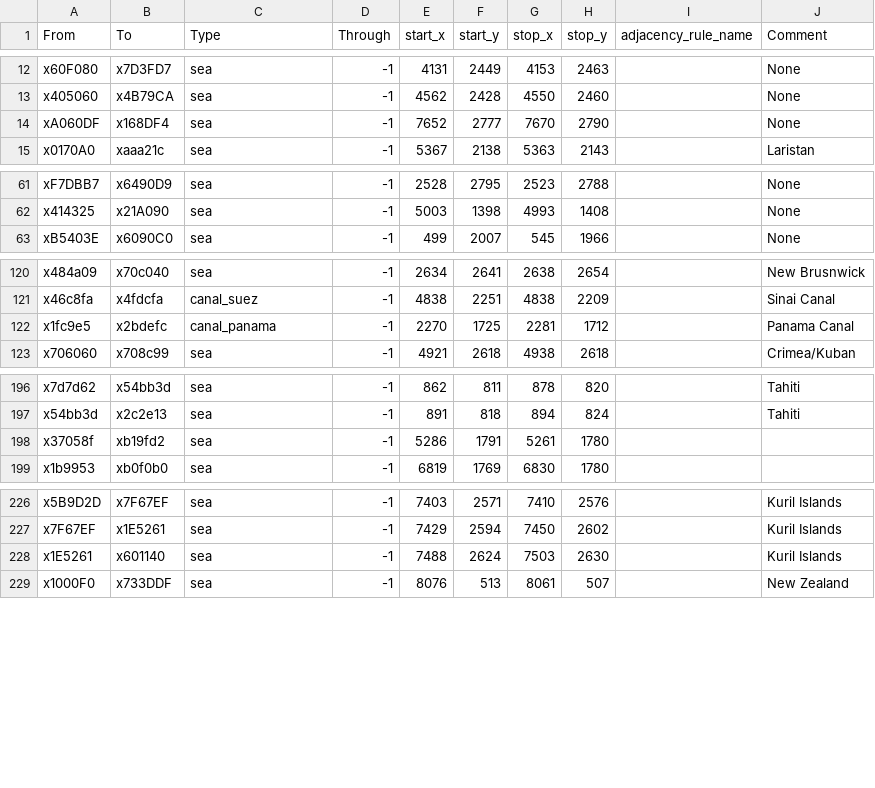
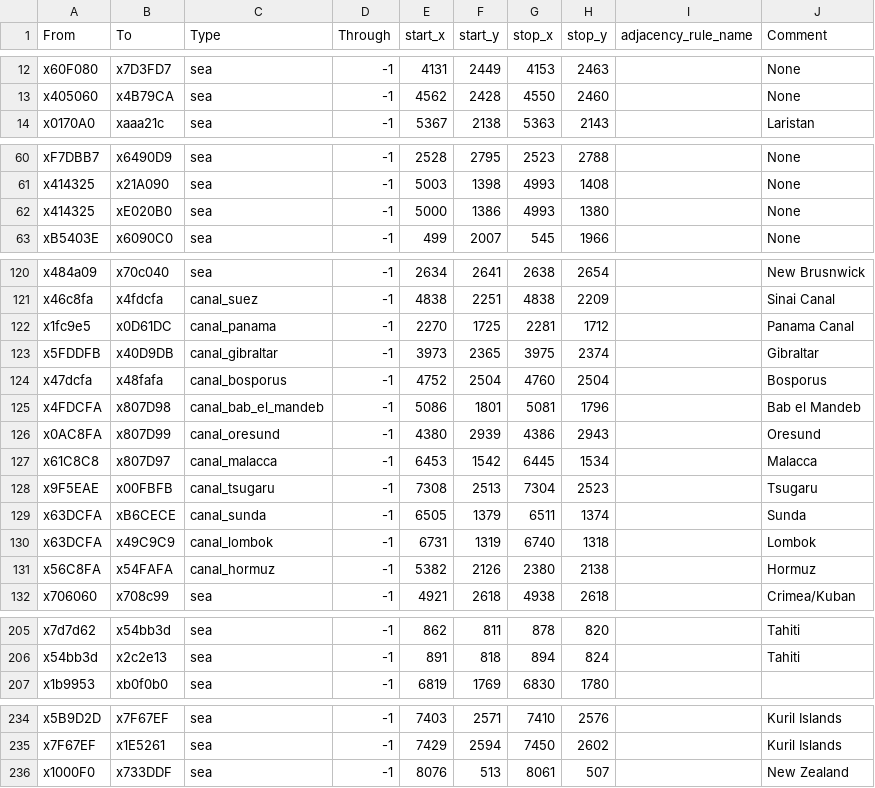
Before and after one commit to AlexJFDev/Vic3-World-War-One-Mod, a CSV file: mod/World-War-One/map_data/adjacencies.csv, drawn as a sheet; only a part is shown, gaps mark what is left out; the diff covers the shown part only.

```diff
--- a/mod/World-War-One/map_data/adjacencies.csv
+++ b/mod/World-War-One/map_data/adjacencies.csv
@@ -13,3 +13,2 @@ x60F080;x7D3FD7;sea;-1;4131;2449;4153;2463;;None
 x405060;x4B79CA;sea;-1;4562;2428;4550;2460;;None
-xA060DF;x168DF4;sea;-1;7652;2777;7670;2790;;None
 x0170A0;xaaa21c;sea;-1;5367;2138;5363;2143;;Laristan
@@ -62,2 +61,3 @@ xF7DBB7;x6490D9;sea;-1;2528;2795;2523;2788;;None
 x414325;x21A090;sea;-1;5003;1398;4993;1408;;None
+x414325;xE020B0;sea;-1;5000;1386;4993;1380;;None
 xB5403E;x6090C0;sea;-1;499;2007;545;1966;;None
@@ -121,3 +121,12 @@ x484a09;x70c040;sea;-1;2634;2641;2638;2654;;New Brusnwick
 x46c8fa;x4fdcfa;canal_suez;-1;4838;2251;4838;2209;;Sinai Canal
-x1fc9e5;x2bdefc;canal_panama;-1;2270;1725;2281;1712;;Panama Canal
+x1fc9e5;x0D61DC;canal_panama;-1;2270;1725;2281;1712;;Panama Canal
+x5FDDFB;x40D9DB;canal_gibraltar;-1;3973;2365;3975;2374;;Gibraltar
+x47dcfa;x48fafa;canal_bosporus;-1;4752;2504;4760;2504;;Bosporus
+x4FDCFA;x807D98;canal_bab_el_mandeb;-1;5086;1801;5081;1796;;Bab el Mandeb
+x0AC8FA;x807D99;canal_oresund;-1;4380;2939;4386;2943;;Oresund
+x61C8C8;x807D97;canal_malacca;-1;6453;1542;6445;1534;;Malacca
+x9F5EAE;x00FBFB;canal_tsugaru;-1;7308;2513;7304;2523;;Tsugaru
+x63DCFA;xB6CECE;canal_sunda;-1;6505;1379;6511;1374;;Sunda
+x63DCFA;x49C9C9;canal_lombok;-1;6731;1319;6740;1318;;Lombok
+x56C8FA;x54FAFA;canal_hormuz;-1;5382;2126;2380;2138;;Hormuz
 x706060;x708c99;sea;-1;4921;2618;4938;2618;;Crimea/Kuban
@@ -197,3 +206,2 @@ x7d7d62;x54bb3d;sea;-1;862;811;878;820;;Tahiti
 x54bb3d;x2c2e13;sea;-1;891;818;894;824;;Tahiti
-x37058f;xb19fd2;sea;-1;5286;1791;5261;1780;;
 x1b9953;xb0f0b0;sea;-1;6819;1769;6830;1780;;
@@ -227,3 +235,2 @@ x5B9D2D;x7F67EF;sea;-1;7403;2571;7410;2576;;Kuril Islands
 x7F67EF;x1E5261;sea;-1;7429;2594;7450;2602;;Kuril Islands
-x1E5261;x601140;sea;-1;7488;2624;7503;2630;;Kuril Islands
 x1000F0;x733DDF;sea;-1;8076;513;8061;507;;New Zealand
```
Also changed, not shown: 4 edited cells elsewhere in this file, 8 other files.
